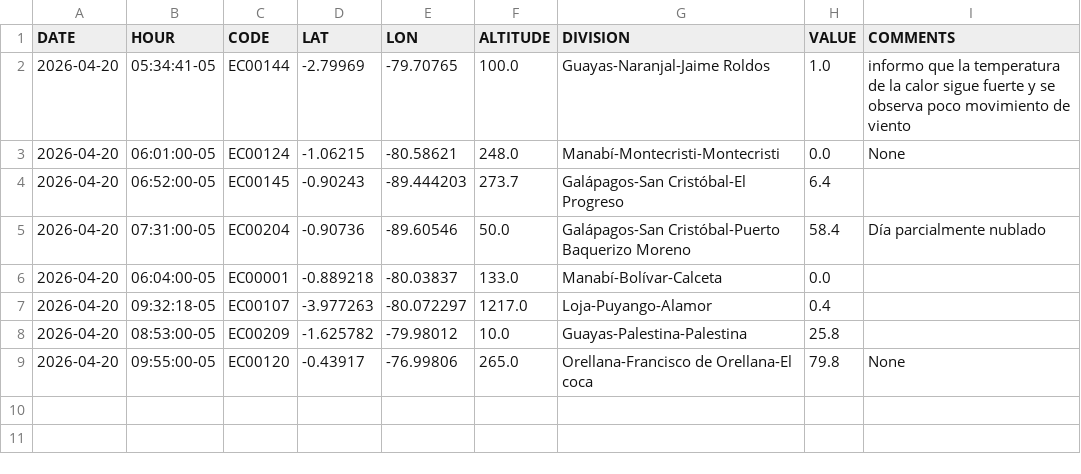
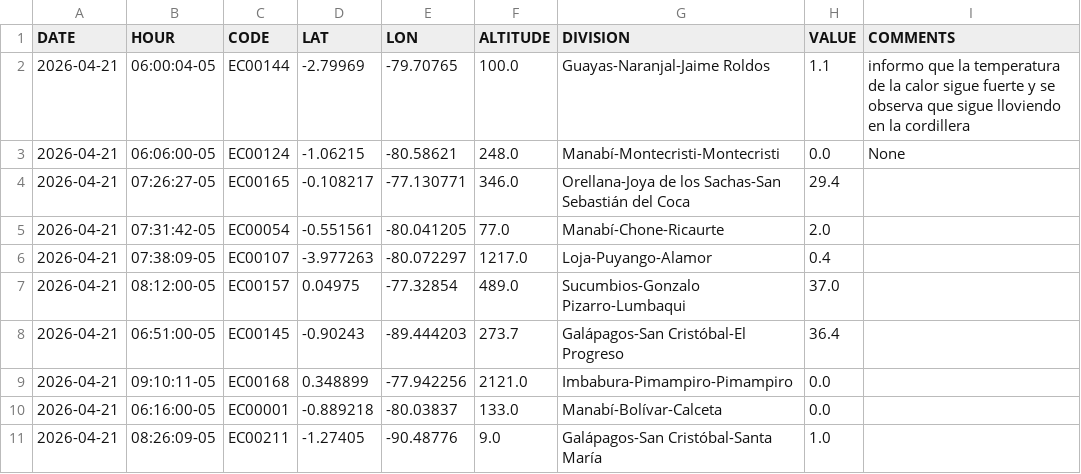
Before and after one commit to DPAINAMHI/tools, a CSV file: volunclima.csv, drawn as a sheet.

```diff
--- a/volunclima.csv
+++ b/volunclima.csv
@@ -1,9 +1,11 @@
 DATE,HOUR,CODE,LAT,LON,ALTITUDE,DIVISION,VALUE,COMMENTS
-2026-04-20,05:34:41-05,EC00144,-2.79969,-79.70765,100.0,Guayas-Naranjal-Jaime Roldos,1.0,informo que la temperatura de la calor sigue fuerte y se observa poco movimiento de viento
-2026-04-20,06:01:00-05,EC00124,-1.06215,-80.58621,248.0,Manabí-Montecristi-Montecristi,0.0,None
-2026-04-20,06:52:00-05,EC00145,-0.90243,-89.444203,273.7,Galápagos-San Cristóbal-El Progreso,6.4,
-2026-04-20,07:31:00-05,EC00204,-0.90736,-89.60546,50.0,Galápagos-San Cristóbal-Puerto Baquerizo Moreno,58.4,Día parcialmente nublado
-2026-04-20,06:04:00-05,EC00001,-0.889218,-80.03837,133.0,Manabí-Bolívar-Calceta,0.0,
-2026-04-20,09:32:18-05,EC00107,-3.977263,-80.072297,1217.0,Loja-Puyango-Alamor,0.4,
-2026-04-20,08:53:00-05,EC00209,-1.625782,-79.98012,10.0,Guayas-Palestina-Palestina,25.8,
-2026-04-20,09:55:00-05,EC00120,-0.43917,-76.99806,265.0,Orellana-Francisco de Orellana-El coca,79.8,None
+2026-04-21,06:00:04-05,EC00144,-2.79969,-79.70765,100.0,Guayas-Naranjal-Jaime Roldos,1.1,informo que la temperatura de la calor sigue fuerte y se observa que sigue lloviendo en la cordillera
+2026-04-21,06:06:00-05,EC00124,-1.06215,-80.58621,248.0,Manabí-Montecristi-Montecristi,0.0,None
+2026-04-21,07:26:27-05,EC00165,-0.108217,-77.130771,346.0,Orellana-Joya de los Sachas-San Sebastián del Coca,29.4,
+2026-04-21,07:31:42-05,EC00054,-0.551561,-80.041205,77.0,Manabí-Chone-Ricaurte,2.0,
+2026-04-21,07:38:09-05,EC00107,-3.977263,-80.072297,1217.0,Loja-Puyango-Alamor,0.4,
+2026-04-21,08:12:00-05,EC00157,0.04975,-77.32854,489.0,Sucumbios-Gonzalo Pizarro-Lumbaqui,37.0,
+2026-04-21,06:51:00-05,EC00145,-0.90243,-89.444203,273.7,Galápagos-San Cristóbal-El Progreso,36.4,
+2026-04-21,09:10:11-05,EC00168,0.348899,-77.942256,2121.0,Imbabura-Pimampiro-Pimampiro,0.0,
+2026-04-21,06:16:00-05,EC00001,-0.889218,-80.03837,133.0,Manabí-Bolívar-Calceta,0.0,
+2026-04-21,08:26:09-05,EC00211,-1.27405,-90.48776,9.0,Galápagos-San Cristóbal-Santa María ,1.0,
```
Also changed, not shown: 1 other file.
